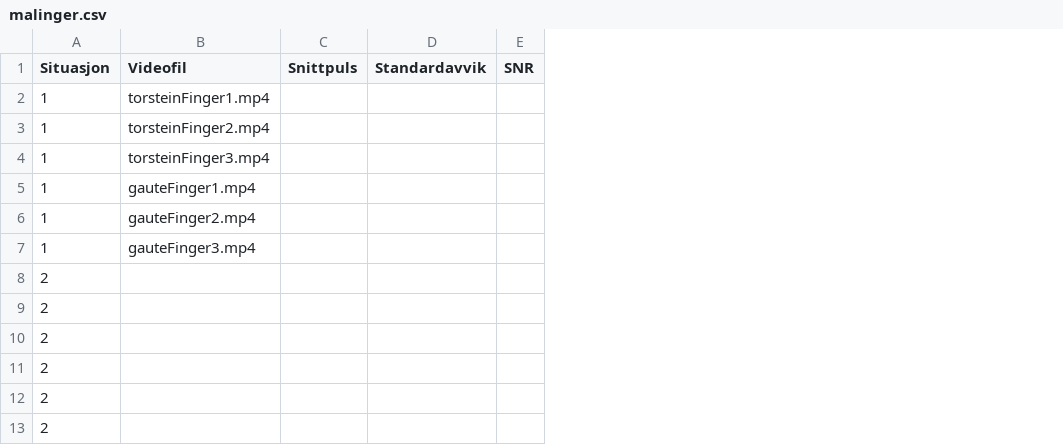
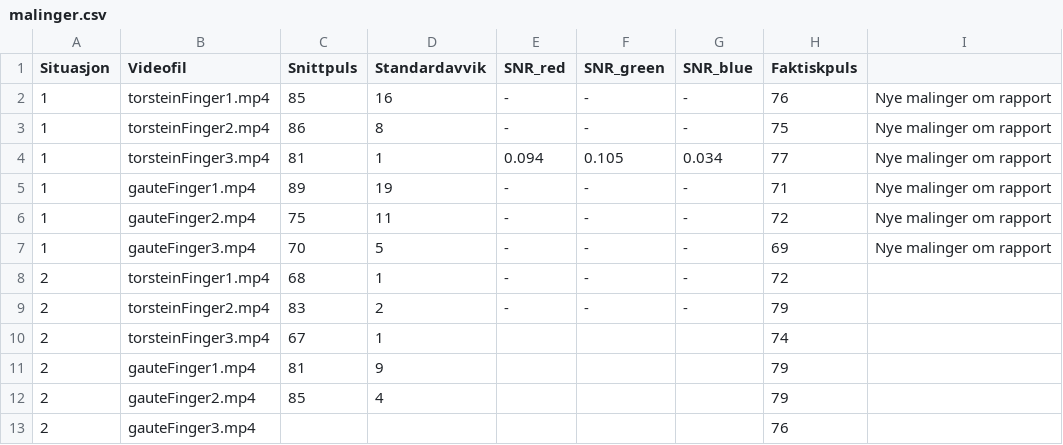
Before and after one commit to torsteml/TTT4280, a CSV file: lab/lab4/malinger.csv, drawn as a sheet; removed rows and columns are numbered as before the commit, all else as after; the diff names each change by its address in the sheet, - before the commit and + after, or states it on an @@ line.

```diff
--- a/lab/lab4/malinger.csv
+++ b/lab/lab4/malinger.csv
-column E (SNR), empty
+column E (SNR_red), rows 2-7: - | - | 0.094 | - | - | -
+column F (SNR_green), rows 2-7: - | - | 0.105 | - | - | -
+column G (SNR_blue), rows 2-7: - | - | 0.034 | - | - | -
+column H (Faktiskpuls), rows 2-7: 76 | 75 | 77 | 71 | 72 | 69; row 13: 76
+column I, rows 2-7: all Nye malinger om rapport
-C2 (Snittpuls): (empty)
+C2 (Snittpuls): 85
-D2 (Standardavvik): (empty)
+D2 (Standardavvik): 16
-C3 (Snittpuls): (empty)
+C3 (Snittpuls): 86
-D3 (Standardavvik): (empty)
+D3 (Standardavvik): 8
-C4 (Snittpuls): (empty)
+C4 (Snittpuls): 81
-D4 (Standardavvik): (empty)
+D4 (Standardavvik): 1
-C5 (Snittpuls): (empty)
+C5 (Snittpuls): 89
-D5 (Standardavvik): (empty)
+D5 (Standardavvik): 19
-C6 (Snittpuls): (empty)
+C6 (Snittpuls): 75
-D6 (Standardavvik): (empty)
+D6 (Standardavvik): 11
-C7 (Snittpuls): (empty)
+C7 (Snittpuls): 70
-D7 (Standardavvik): (empty)
+D7 (Standardavvik): 5
-row 8: 2
-row 9: 2
-row 10: 2
-row 11: 2
-row 12: 2
+row 8: 2 | torsteinFinger1.mp4 | 68 | 1 | - | - | - | 72
+row 9: 2 | torsteinFinger2.mp4 | 83 | 2 | - | - | - | 79
+row 10: 2 | torsteinFinger3.mp4 | 67 | 1 |  |  |  | 74
+row 11: 2 | gauteFinger1.mp4 | 81 | 9 |  |  |  | 79
+row 12: 2 | gauteFinger2.mp4 | 85 | 4 |  |  |  | 79
-B13 (Videofil): (empty)
+B13 (Videofil): gauteFinger3.mp4
```
Also changed, not shown: 1 other file.
